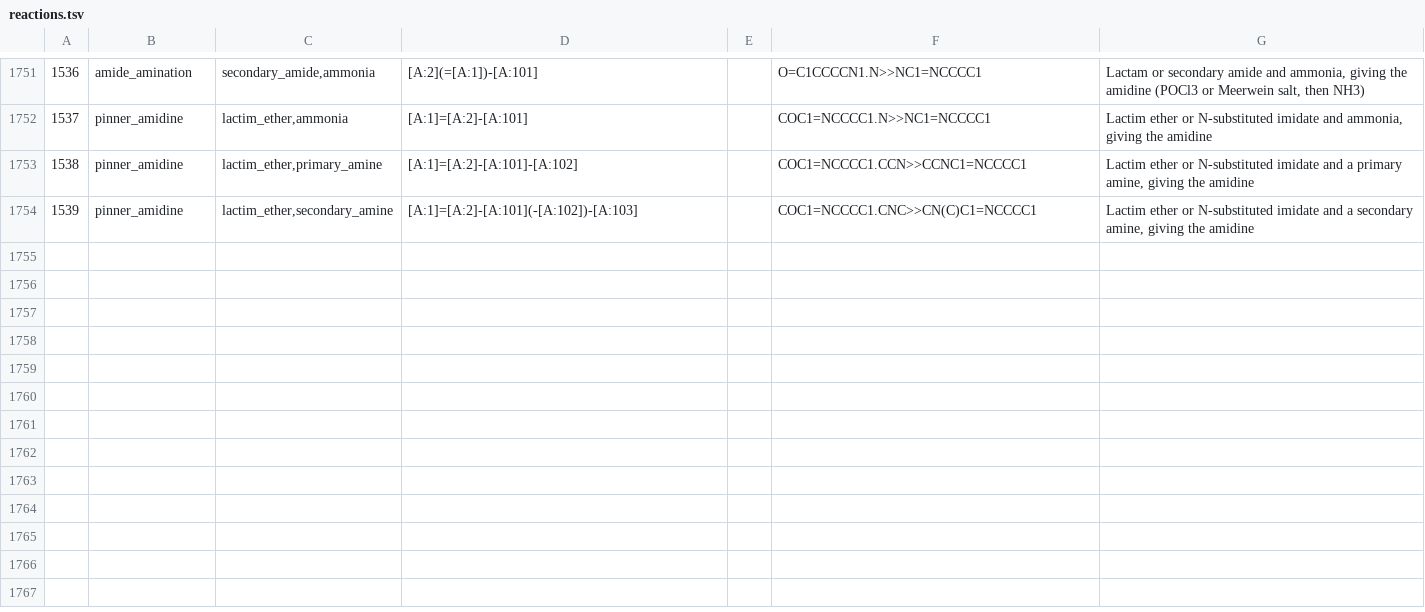
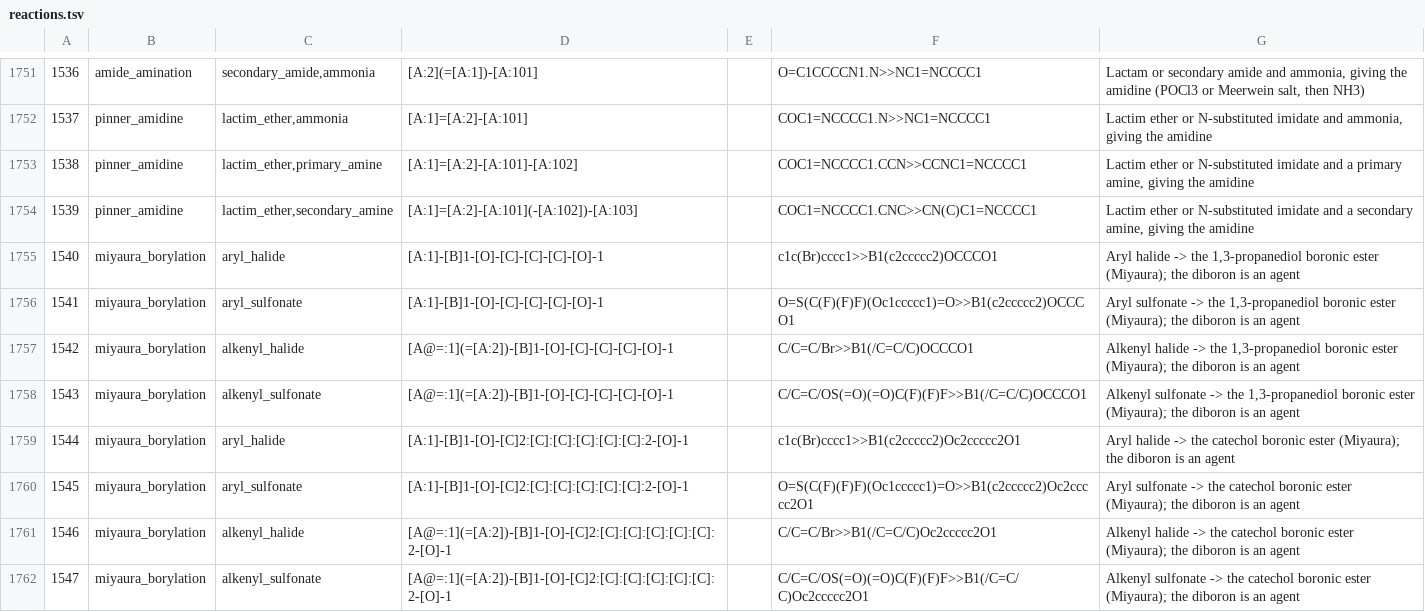
Before and after one commit to chython/chython, a TSV file: chython/reactions/tables/reactions.tsv, drawn as a sheet; only a part is shown, gaps mark what is left out; the diff names each change by its address in the sheet, - before the commit and + after, or states it on an @@ line.

```diff
--- a/chython/reactions/tables/reactions.tsv
+++ b/chython/reactions/tables/reactions.tsv
+row 1755: 1540 | miyaura_borylation | aryl_halide | [A:1]-[B]1-[O]-[C]-[C]-[C]-[O]-1 |  | c1c(Br)cccc1>>B1(c2ccccc2)OCCCO1 | Aryl halide -> the 1,3-propanediol boronic ester (Miyaura); the diboron is an agent
+row 1756: 1541 | miyaura_borylation | aryl_sulfonate | [A:1]-[B]1-[O]-[C]-[C]-[C]-[O]-1 |  | O=S(C(F)(F)F)(Oc1ccccc1)=O>>B1(c2ccccc2)OCCCO1 | Aryl sulfonate -> the 1,3-propanediol boronic ester (Miyaura); the diboron is an agent
+row 1757: 1542 | miyaura_borylation | alkenyl_halide | [A@=:1](=[A:2])-[B]1-[O]-[C]-[C]-[C]-[O]-1 |  | C/C=C/Br>>B1(/C=C/C)OCCCO1 | Alkenyl halide -> the 1,3-propanediol boronic ester (Miyaura); the diboron is an agent
+row 1758: 1543 | miyaura_borylation | alkenyl_sulfonate | [A@=:1](=[A:2])-[B]1-[O]-[C]-[C]-[C]-[O]-1 |  | C/C=C/OS(=O)(=O)C(F)(F)F>>B1(/C=C/C)OCCCO1 | Alkenyl sulfonate -> the 1,3-propanediol boronic ester (Miyaura); the diboron is an agent
+row 1759: 1544 | miyaura_borylation | aryl_halide | [A:1]-[B]1-[O]-[C]2:[C]:[C]:[C]:[C]:[C]:2-[O]-1 |  | c1c(Br)cccc1>>B1(c2ccccc2)Oc2ccccc2O1 | Aryl halide -> the catechol boronic ester (Miyaura); the diboron is an agent
+row 1760: 1545 | miyaura_borylation | aryl_sulfonate | [A:1]-[B]1-[O]-[C]2:[C]:[C]:[C]:[C]:[C]:2-[O]-1 |  | O=S(C(F)(F)F)(Oc1ccccc1)=O>>B1(c2ccccc2)Oc2ccccc2O1 | Aryl sulfonate -> the catechol boronic ester (Miyaura); the diboron is an agent
+row 1761: 1546 | miyaura_borylation | alkenyl_halide | [A@=:1](=[A:2])-[B]1-[O]-[C]2:[C]:[C]:[C]:[C]:[C]:2-[O]-1 |  | C/C=C/Br>>B1(/C=C/C)Oc2ccccc2O1 | Alkenyl halide -> the catechol boronic ester (Miyaura); the diboron is an agent
+row 1762: 1547 | miyaura_borylation | alkenyl_sulfonate | [A@=:1](=[A:2])-[B]1-[O]-[C]2:[C]:[C]:[C]:[C]:[C]:2-[O]-1 |  | C/C=C/OS(=O)(=O)C(F)(F)F>>B1(/C=C/C)Oc2ccccc2O1 | Alkenyl sulfonate -> the catechol boronic ester (Miyaura); the diboron is an agent
```
Also changed, not shown: 5 other files.
